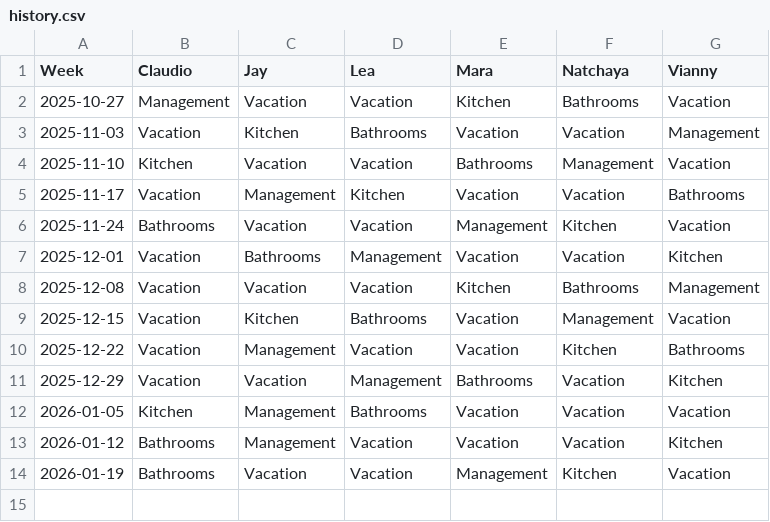
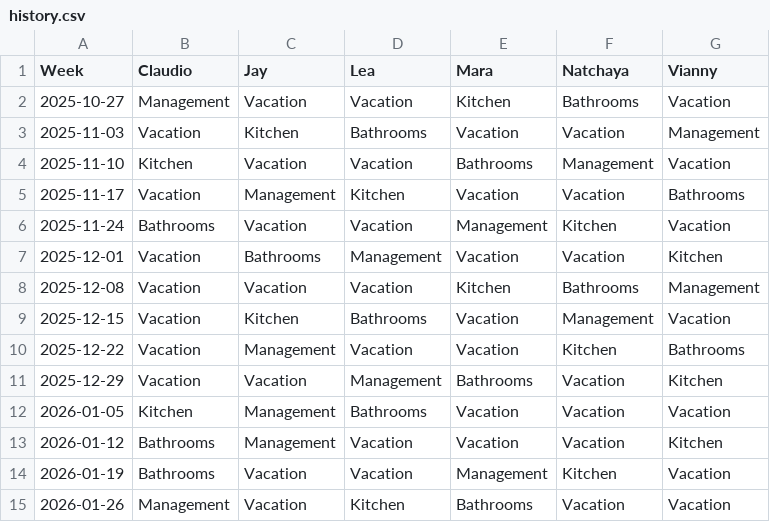
Before and after one commit to shapelessguy/Python-Projects, a CSV file: RoomServer/wg/data/history.csv, drawn as a sheet.

```diff
--- a/RoomServer/wg/data/history.csv
+++ b/RoomServer/wg/data/history.csv
@@ -14 +14,2 @@ Week,Claudio,Jay,Lea,Mara,Natchaya,Vianny
 2026-01-19,Bathrooms,Vacation,Vacation,Management,Kitchen,Vacation
+2026-01-26,Management,Vacation,Kitchen,Bathrooms,Vacation,Vacation
```
Also changed, not shown: 2 other files.
